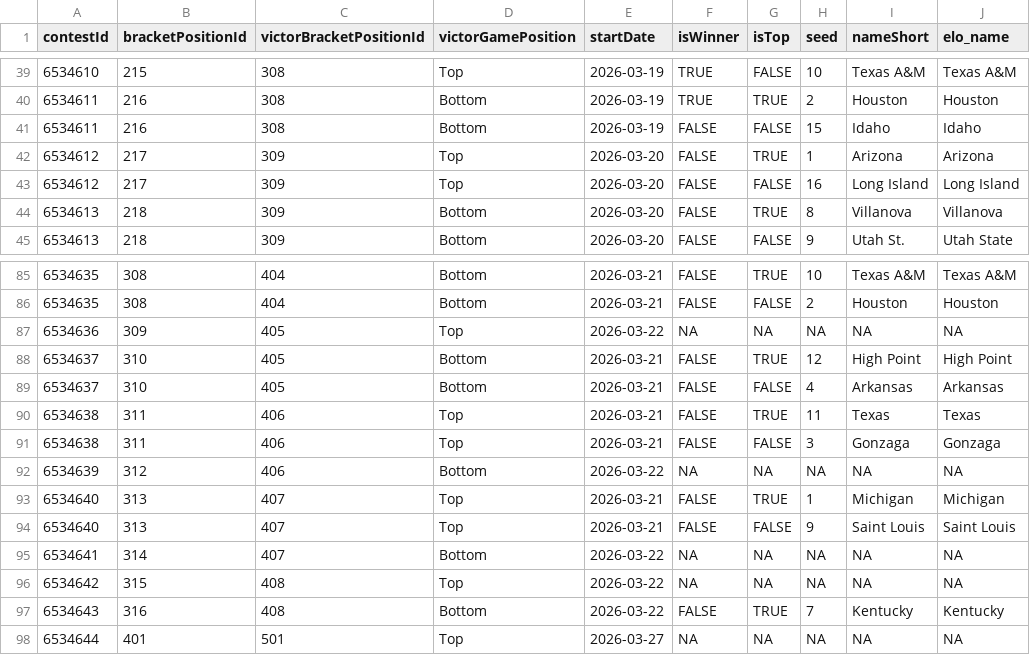
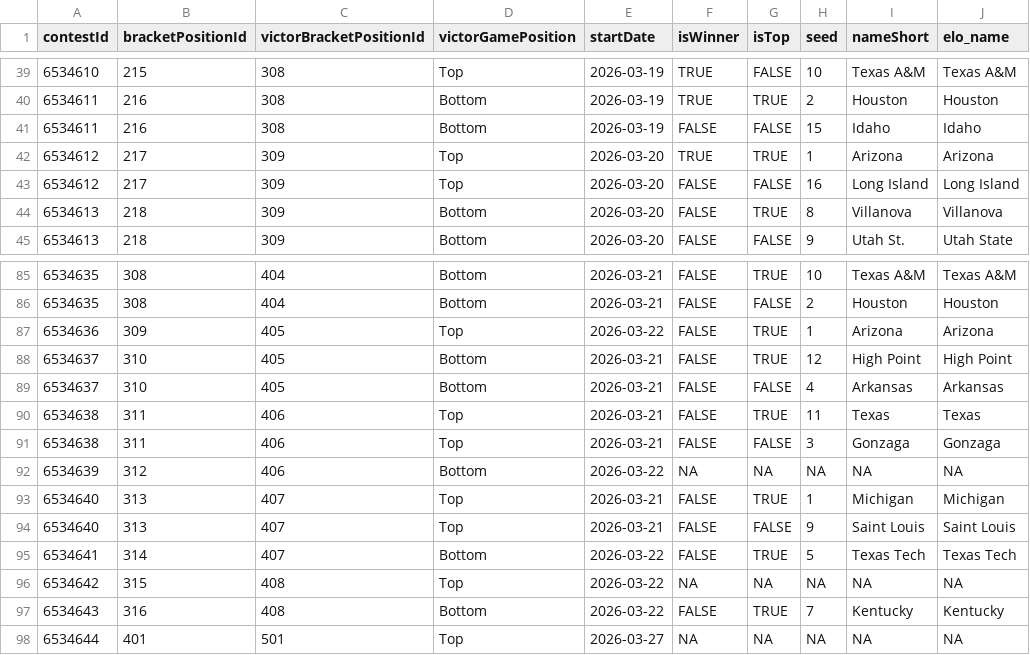
Before and after one commit to jbccre/madness, a CSV file: men/gamestate.csv, drawn as a sheet; only a part is shown, gaps mark what is left out.

```diff
--- a/men/gamestate.csv
+++ b/men/gamestate.csv
@@ -41,3 +41,3 @@ contestId,bracketPositionId,victorBracketPositionId,victorGamePosition,startDate
 6534611,216,308,Bottom,2026-03-19,FALSE,FALSE,15,Idaho,Idaho
-6534612,217,309,Top,2026-03-20,FALSE,TRUE,1,Arizona,Arizona
+6534612,217,309,Top,2026-03-20,TRUE,TRUE,1,Arizona,Arizona
 6534612,217,309,Top,2026-03-20,FALSE,FALSE,16,Long Island,Long Island
@@ -86,3 +86,3 @@ contestId,bracketPositionId,victorBracketPositionId,victorGamePosition,startDate
 6534635,308,404,Bottom,2026-03-21,FALSE,FALSE,2,Houston,Houston
-6534636,309,405,Top,2026-03-22,NA,NA,NA,NA,NA
+6534636,309,405,Top,2026-03-22,FALSE,TRUE,1,Arizona,Arizona
 6534637,310,405,Bottom,2026-03-21,FALSE,TRUE,12,High Point,High Point
@@ -94,3 +94,3 @@ contestId,bracketPositionId,victorBracketPositionId,victorGamePosition,startDate
 6534640,313,407,Top,2026-03-21,FALSE,FALSE,9,Saint Louis,Saint Louis
-6534641,314,407,Bottom,2026-03-22,NA,NA,NA,NA,NA
+6534641,314,407,Bottom,2026-03-22,FALSE,TRUE,5,Texas Tech,Texas Tech
 6534642,315,408,Top,2026-03-22,NA,NA,NA,NA,NA
```
Also changed, not shown: men/all_standings.csv, men/current_standings.csv, 1 other file.
